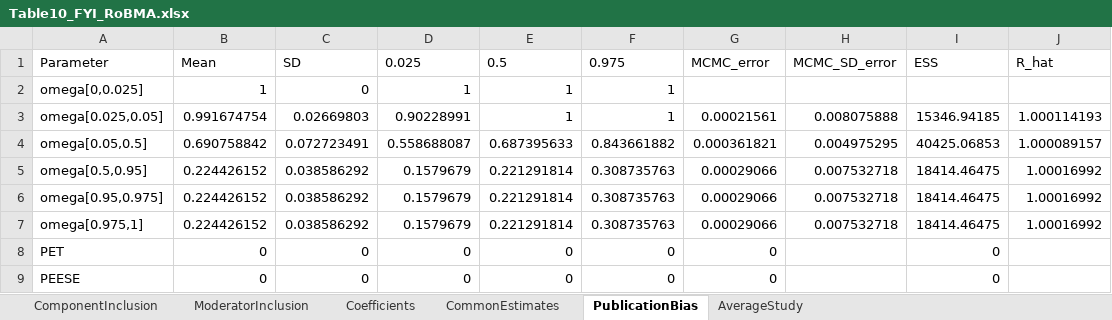
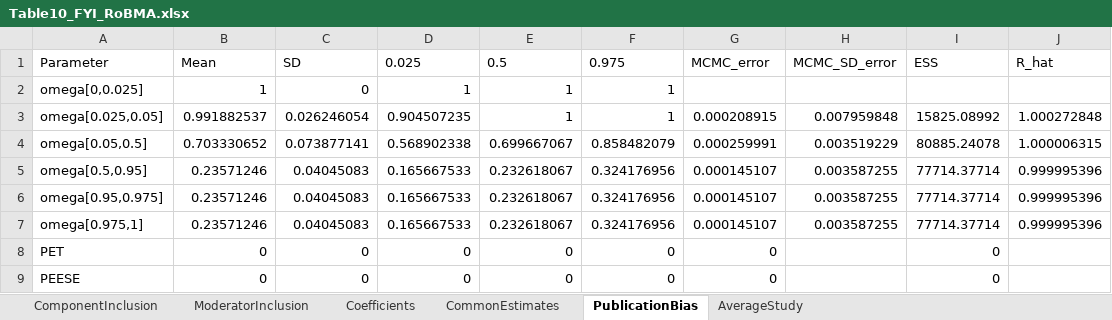
Before and after one commit to bobreednz/ma-protocol-dependent-effects, an Excel workbook: Table10_FYI_RoBMA.xlsx, sheet PublicationBias, drawn as a sheet; values as stored, in another font and other column widths than the file's, no borders; the diff names each change by its address in the sheet, - before the commit and + after, or states it on an @@ line.

Commit message:
Re-specify RoBMA meta-regression under treatment contrasts; tighten Section 9-10 prose
Re-run Table 10, Table 10 FYI, and Table 12 under RoBMA's treatment-coding + pooled_effect() convention (per correspondence with the package author), superseding the earlier mean-difference/marginal_means() results. Reconciled Appendix C and the Section 9/10 narrative to match. Also trimmed redundant historical framing and correspondence narration from Sections 9.6 and 10 for a cleaner read.

```diff
--- a/Table10_FYI_RoBMA.xlsx (sheet PublicationBias)
+++ b/Table10_FYI_RoBMA.xlsx (sheet PublicationBias)
-B3 (Mean): 0.991674754
+B3 (Mean): 0.991882537
-C3 (SD): 0.02669803
+C3 (SD): 0.026246054
-D3 (0.025): 0.90228991
+D3 (0.025): 0.904507235
-G3 (MCMC_error): 0.00021561
+G3 (MCMC_error): 0.000208915
-H3 (MCMC_SD_error): 0.008075888
+H3 (MCMC_SD_error): 0.007959848
-I3 (ESS): 15346.94185
+I3 (ESS): 15825.08992
-J3 (R_hat): 1.000114193
+J3 (R_hat): 1.000272848
-B4 (Mean): 0.690758842
+B4 (Mean): 0.703330652
-C4 (SD): 0.072723491
+C4 (SD): 0.073877141
-D4 (0.025): 0.558688087
+D4 (0.025): 0.568902338
-E4 (0.5): 0.687395633
+E4 (0.5): 0.699667067
-F4 (0.975): 0.843661882
+F4 (0.975): 0.858482079
-G4 (MCMC_error): 0.000361821
+G4 (MCMC_error): 0.000259991
-H4 (MCMC_SD_error): 0.004975295
+H4 (MCMC_SD_error): 0.003519229
-I4 (ESS): 40425.06853
+I4 (ESS): 80885.24078
-J4 (R_hat): 1.000089157
+J4 (R_hat): 1.000006315
-B5:B7 (Mean): 0.224426152
+B5:B7 (Mean): 0.23571246
-C5:C7 (SD): 0.038586292
+C5:C7 (SD): 0.04045083
-D5:D7 (0.025): 0.1579679
+D5:D7 (0.025): 0.165667533
-E5:E7 (0.5): 0.221291814
+E5:E7 (0.5): 0.232618067
-F5:F7 (0.975): 0.308735763
+F5:F7 (0.975): 0.324176956
-G5:G7 (MCMC_error): 0.00029066
+G5:G7 (MCMC_error): 0.000145107
-H5:H7 (MCMC_SD_error): 0.007532718
+H5:H7 (MCMC_SD_error): 0.003587255
-I5:I7 (ESS): 18414.46475
+I5:I7 (ESS): 77714.37714
-J5:J7 (R_hat): 1.00016992
+J5:J7 (R_hat): 0.999995396
```
Also changed, not shown: sheet Coefficients, sheet CommonEstimates, sheet ModeratorInclusion, sheet AverageStudy, sheet ComponentInclusion, Table10_RoBMA_MetaRegression.xlsx, Table11_FYI_BestPractice.xlsx, 11 other files.
